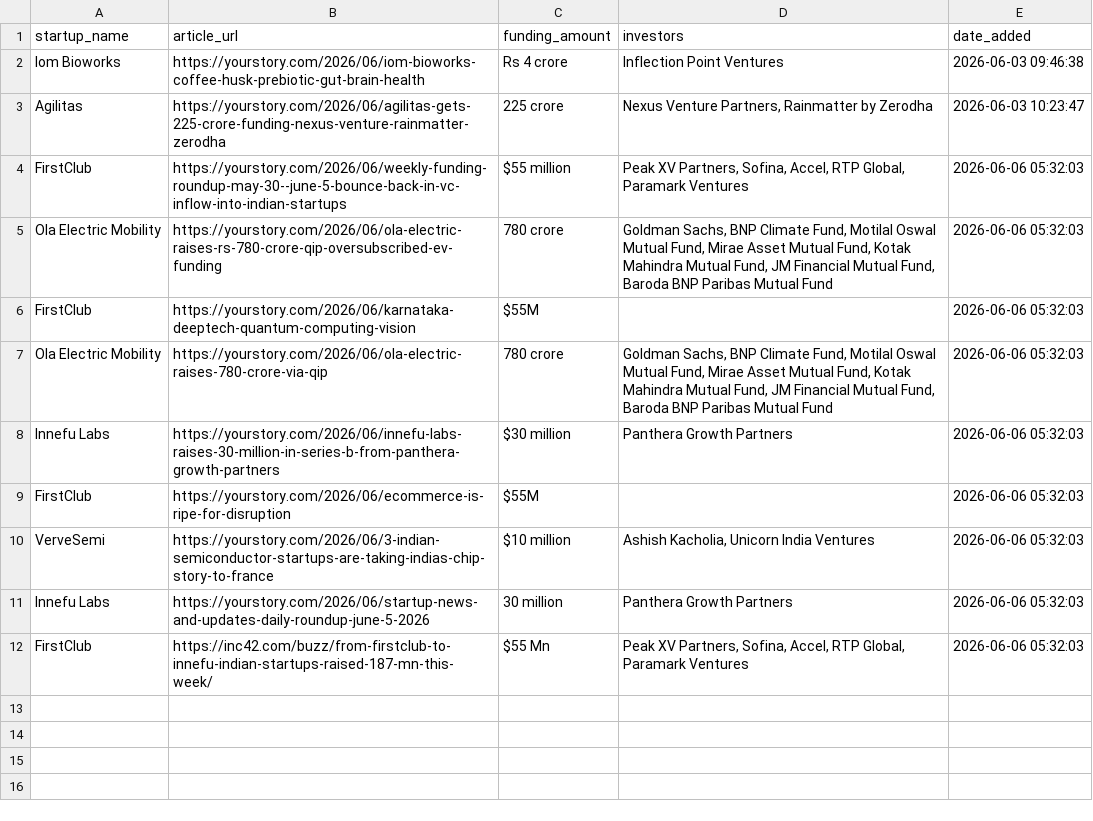
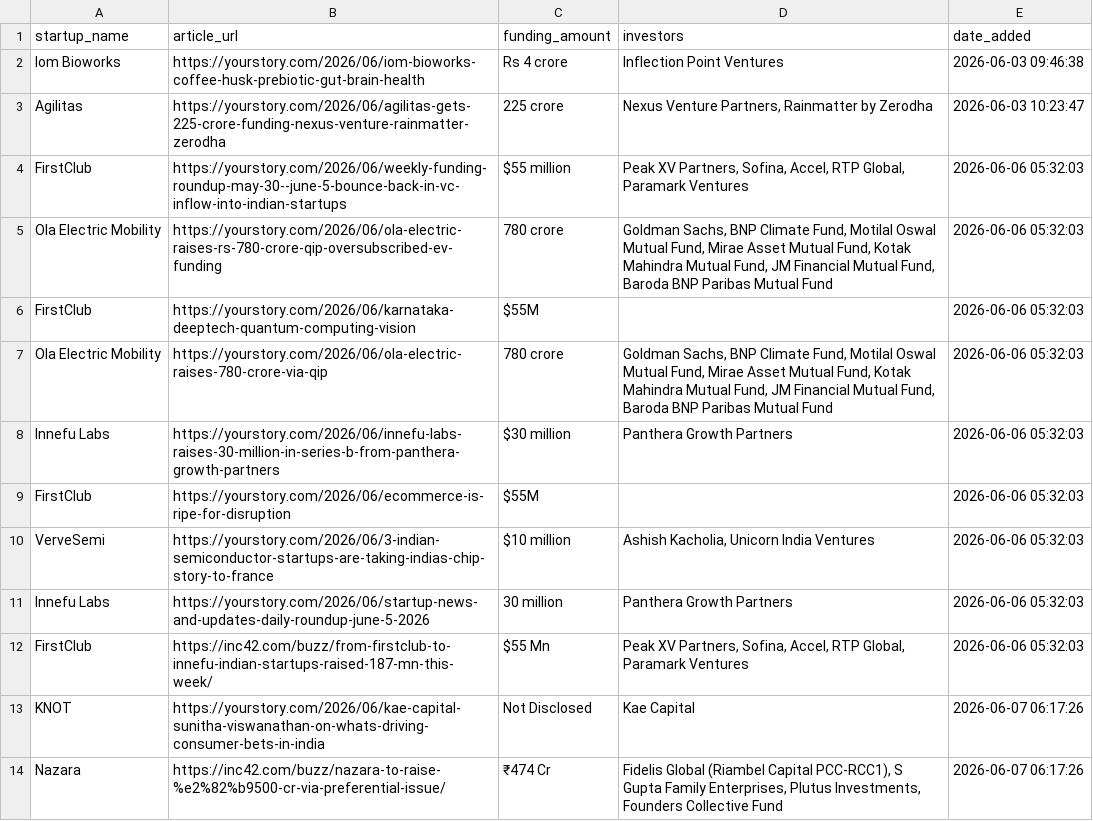
Before and after one commit to PRABAKAR05/startup-intelligence-agent, a CSV file: data/history.csv, drawn as a sheet; the diff names each change by its address in the sheet, - before the commit and + after, or states it on an @@ line.

```diff
--- a/data/history.csv
+++ b/data/history.csv
+row 13: KNOT | https://yourstory.com/2026/06/kae-capital-sunitha-viswanathan-on-whats-driving-consumer-bets-in-india | Not Disclosed | Kae Capital | 2026-06-07 06:17:26
+row 14: Nazara | https://inc42.com/buzz/nazara-to-raise-%e2%82%b9500-cr-via-preferential-issue/ | ₹474 Cr | Fidelis Global (Riambel Capital PCC-RCC1), S Gupta Family Enterprises, Plutus Investments, Founders Collective Fund | 2026-06-07 06:17:26
```
